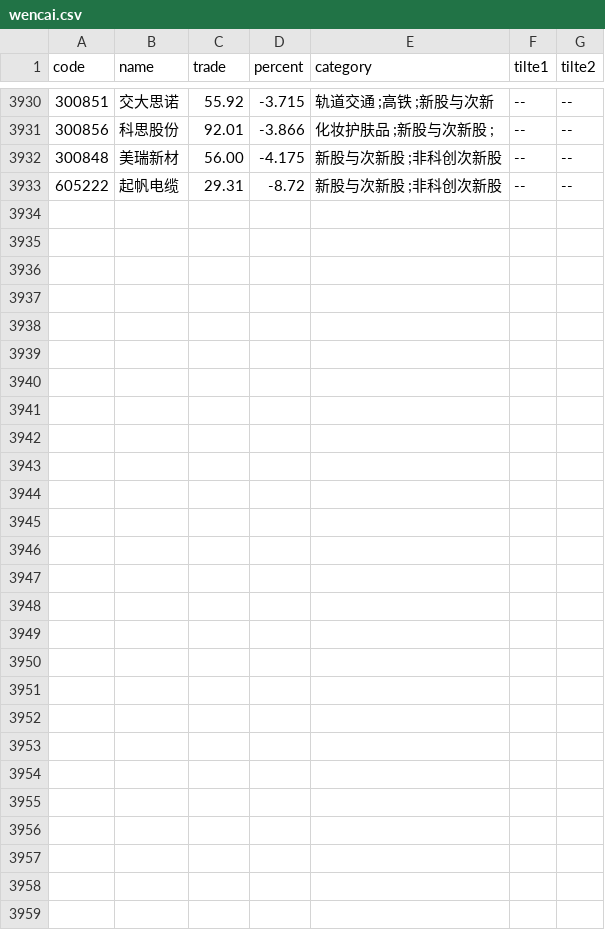
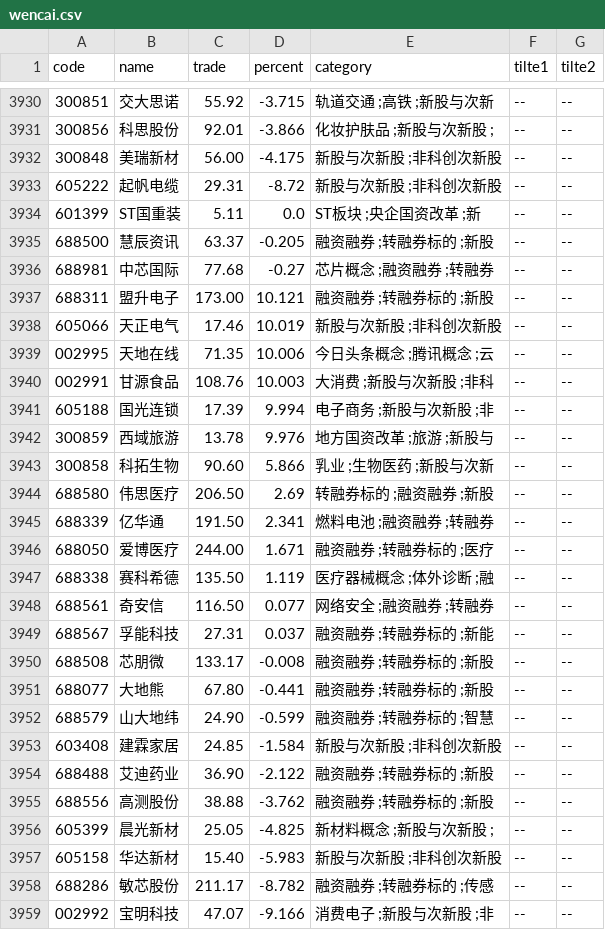
Before and after one commit to johnsonhongyi/pyQuant, a CSV file: stock/JohnsonUtil/wencai/wencai.csv, drawn as a sheet; only a part is shown, gaps mark what is left out; the diff names each change by its address in the sheet, - before the commit and + after, or states it on an @@ line.

```diff
--- a/stock/JohnsonUtil/wencai/wencai.csv
+++ b/stock/JohnsonUtil/wencai/wencai.csv
+row 3934: 601399 | ST国重装 | 5.11 | 0.0 | ST板块 ;央企国资改革 ;新 | -- | --
+row 3935: 688500 | 慧辰资讯 | 63.37 | -0.205 | 融资融券 ;转融券标的 ;新股 | -- | --
+row 3936: 688981 | 中芯国际 | 77.68 | -0.27 | 芯片概念 ;融资融券 ;转融券 | -- | --
+row 3937: 688311 | 盟升电子 | 173.00 | 10.121 | 融资融券 ;转融券标的 ;新股 | -- | --
+row 3938: 605066 | 天正电气 | 17.46 | 10.019 | 新股与次新股 ;非科创次新股 | -- | --
+row 3939: 002995 | 天地在线 | 71.35 | 10.006 | 今日头条概念 ;腾讯概念 ;云 | -- | --
+row 3940: 002991 | 甘源食品 | 108.76 | 10.003 | 大消费 ;新股与次新股 ;非科 | -- | --
+row 3941: 605188 | 国光连锁 | 17.39 | 9.994 | 电子商务 ;新股与次新股 ;非 | -- | --
+row 3942: 300859 | 西域旅游 | 13.78 | 9.976 | 地方国资改革 ;旅游 ;新股与 | -- | --
+row 3943: 300858 | 科拓生物 | 90.60 | 5.866 | 乳业 ;生物医药 ;新股与次新 | -- | --
+row 3944: 688580 | 伟思医疗 | 206.50 | 2.69 | 转融券标的 ;融资融券 ;新股 | -- | --
+row 3945: 688339 | 亿华通 | 191.50 | 2.341 | 燃料电池 ;融资融券 ;转融券 | -- | --
+row 3946: 688050 | 爱博医疗 | 244.00 | 1.671 | 融资融券 ;转融券标的 ;医疗 | -- | --
+row 3947: 688338 | 赛科希德 | 135.50 | 1.119 | 医疗器械概念 ;体外诊断 ;融 | -- | --
+row 3948: 688561 | 奇安信 | 116.50 | 0.077 | 网络安全 ;融资融券 ;转融券 | -- | --
+row 3949: 688567 | 孚能科技 | 27.31 | 0.037 | 融资融券 ;转融券标的 ;新能 | -- | --
+row 3950: 688508 | 芯朋微 | 133.17 | -0.008 | 融资融券 ;转融券标的 ;新股 | -- | --
+row 3951: 688077 | 大地熊 | 67.80 | -0.441 | 融资融券 ;转融券标的 ;新股 | -- | --
+row 3952: 688579 | 山大地纬 | 24.90 | -0.599 | 融资融券 ;转融券标的 ;智慧 | -- | --
+row 3953: 603408 | 建霖家居 | 24.85 | -1.584 | 新股与次新股 ;非科创次新股 | -- | --
+row 3954: 688488 | 艾迪药业 | 36.90 | -2.122 | 融资融券 ;转融券标的 ;新股 | -- | --
+row 3955: 688556 | 高测股份 | 38.88 | -3.762 | 融资融券 ;转融券标的 ;新股 | -- | --
+row 3956: 605399 | 晨光新材 | 25.05 | -4.825 | 新材料概念 ;新股与次新股 ; | -- | --
+row 3957: 605158 | 华达新材 | 15.40 | -5.983 | 新股与次新股 ;非科创次新股 | -- | --
+row 3958: 688286 | 敏芯股份 | 211.17 | -8.782 | 融资融券 ;转融券标的 ;传感 | -- | --
+row 3959: 002992 | 宝明科技 | 47.07 | -9.166 | 消费电子 ;新股与次新股 ;非 | -- | --
```
Also changed, not shown: 6 other files.
